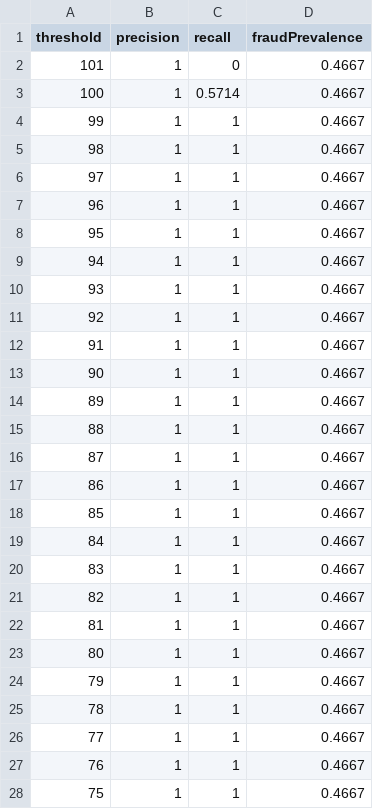
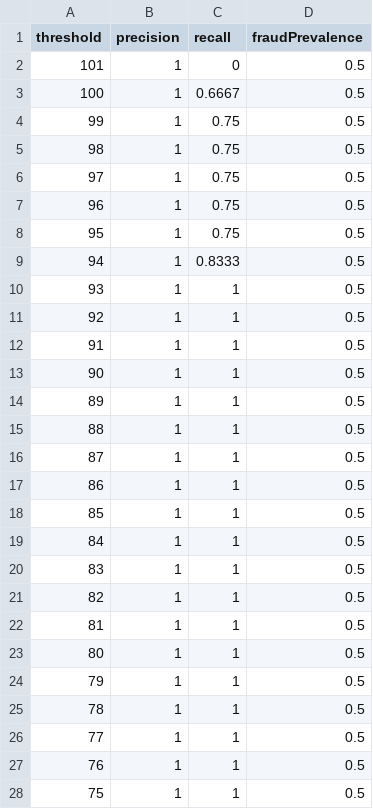
Before and after one commit to kazi-kamruddin/Block-Insure, a CSV file: backEnd/evaluation-results/precision-recall-curve.csv, drawn as a sheet; only a part is shown; the diff covers the shown part only.

```diff
--- a/backEnd/evaluation-results/precision-recall-curve.csv
+++ b/backEnd/evaluation-results/precision-recall-curve.csv
@@ -1,28 +1,28 @@
 threshold,precision,recall,fraudPrevalence
-101,1,0,0.4667
-100,1,0.5714,0.4667
-99,1,1,0.4667
-98,1,1,0.4667
-97,1,1,0.4667
-96,1,1,0.4667
-95,1,1,0.4667
-94,1,1,0.4667
-93,1,1,0.4667
-92,1,1,0.4667
-91,1,1,0.4667
-90,1,1,0.4667
-89,1,1,0.4667
-88,1,1,0.4667
-87,1,1,0.4667
-86,1,1,0.4667
-85,1,1,0.4667
-84,1,1,0.4667
-83,1,1,0.4667
-82,1,1,0.4667
-81,1,1,0.4667
-80,1,1,0.4667
-79,1,1,0.4667
-78,1,1,0.4667
-77,1,1,0.4667
-76,1,1,0.4667
-75,1,1,0.4667
+101,1,0,0.5
+100,1,0.6667,0.5
+99,1,0.75,0.5
+98,1,0.75,0.5
+97,1,0.75,0.5
+96,1,0.75,0.5
+95,1,0.75,0.5
+94,1,0.8333,0.5
+93,1,1,0.5
+92,1,1,0.5
+91,1,1,0.5
+90,1,1,0.5
+89,1,1,0.5
+88,1,1,0.5
+87,1,1,0.5
+86,1,1,0.5
+85,1,1,0.5
+84,1,1,0.5
+83,1,1,0.5
+82,1,1,0.5
+81,1,1,0.5
+80,1,1,0.5
+79,1,1,0.5
+78,1,1,0.5
+77,1,1,0.5
+76,1,1,0.5
+75,1,1,0.5
```
Also changed, not shown: 141 edited cells elsewhere in this file, backEnd/evaluation-results/risk-model-records.csv, backEnd/evaluation-results/roc-curve.csv, 29 other files.
